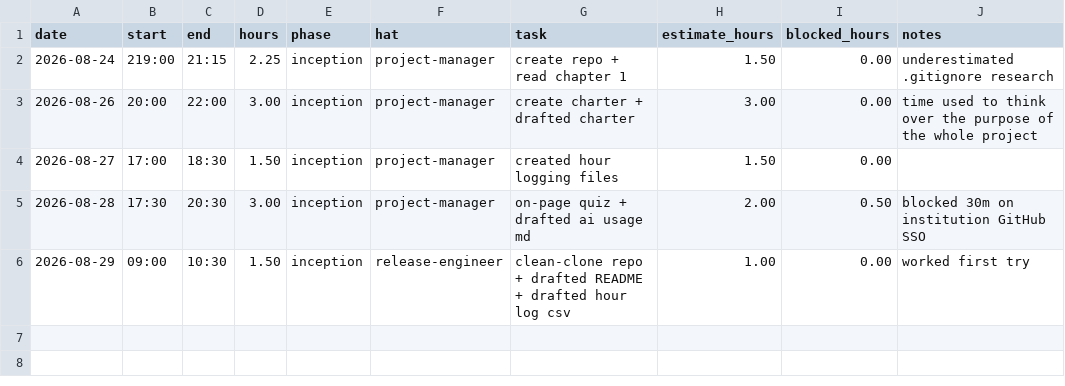
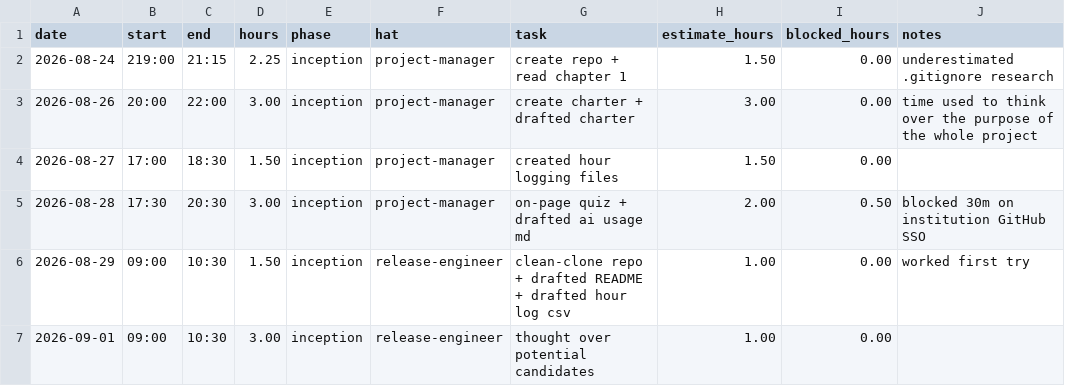
Before and after one commit to GreninjaBoy23D/Capstone-Respiretory, a CSV file: docs/hours-log.csv, drawn as a sheet.

Commit message:
Update hours-log.csv

```diff
--- a/docs/hours-log.csv
+++ b/docs/hours-log.csv
@@ -6 +6,2 @@ date,start,end,hours,phase,hat,task,estimate_hours,blocked_hours,notes
 2026-08-29,09:00,10:30,1.50,inception,release-engineer,clean-clone repo + drafted README + drafted hour log csv,1.00,0.00,worked first try
+2026-09-01,09:00,10:30,3.00,inception,release-engineer, thought over potential candidates,1.00,0.00,
```
